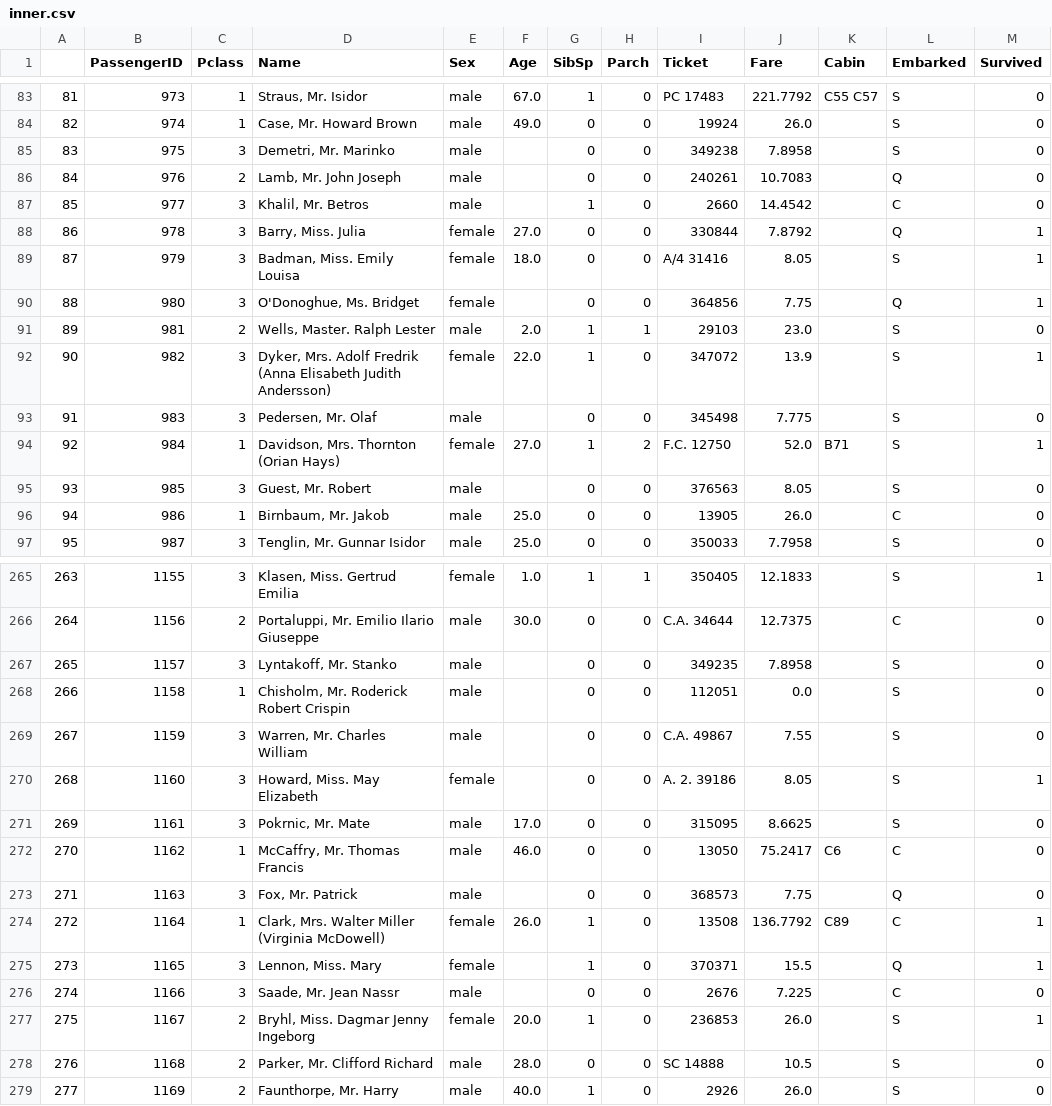
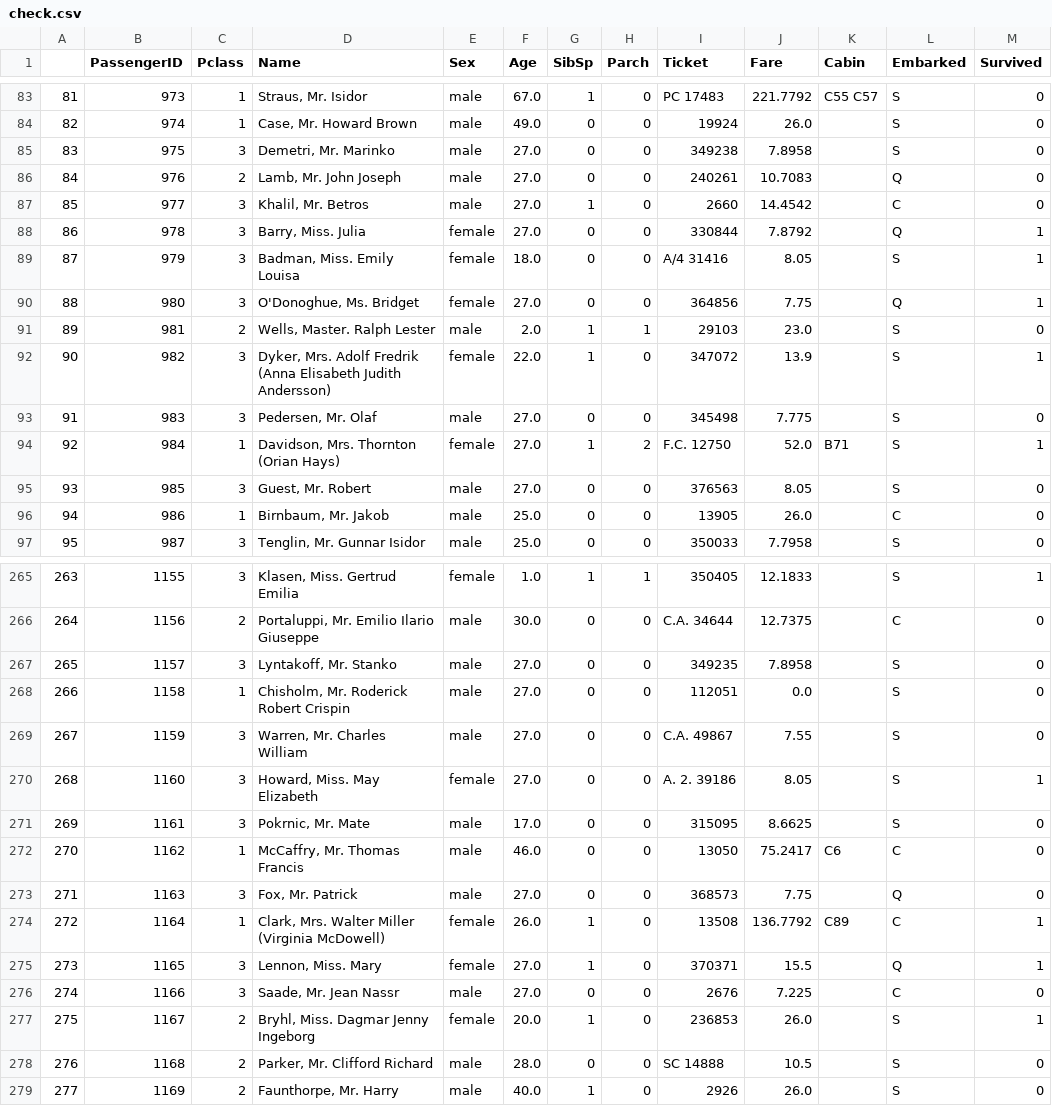
Before and after one commit to zz465213/Titanic, a CSV file: check.csv (was inner.csv), drawn as a sheet; only a part is shown, gaps mark what is left out; the diff covers the shown part only.

```diff
--- a/inner.csv
+++ b/check.csv
@@ -84,13 +84,13 @@
 82,974,1,"Case, Mr. Howard Brown",male,49.0,0,0,19924,26.0,,S,0
-83,975,3,"Demetri, Mr. Marinko",male,,0,0,349238,7.8958,,S,0
-84,976,2,"Lamb, Mr. John Joseph",male,,0,0,240261,10.7083,,Q,0
-85,977,3,"Khalil, Mr. Betros",male,,1,0,2660,14.4542,,C,0
+83,975,3,"Demetri, Mr. Marinko",male,27.0,0,0,349238,7.8958,,S,0
+84,976,2,"Lamb, Mr. John Joseph",male,27.0,0,0,240261,10.7083,,Q,0
+85,977,3,"Khalil, Mr. Betros",male,27.0,1,0,2660,14.4542,,C,0
 86,978,3,"Barry, Miss. Julia",female,27.0,0,0,330844,7.8792,,Q,1
 87,979,3,"Badman, Miss. Emily Louisa",female,18.0,0,0,A/4 31416,8.05,,S,1
-88,980,3,"O'Donoghue, Ms. Bridget",female,,0,0,364856,7.75,,Q,1
+88,980,3,"O'Donoghue, Ms. Bridget",female,27.0,0,0,364856,7.75,,Q,1
 89,981,2,"Wells, Master. Ralph Lester",male,2.0,1,1,29103,23.0,,S,0
 90,982,3,"Dyker, Mrs. Adolf Fredrik (Anna Elisabeth Judith Andersson)",female,22.0,1,0,347072,13.9,,S,1
-91,983,3,"Pedersen, Mr. Olaf",male,,0,0,345498,7.775,,S,0
+91,983,3,"Pedersen, Mr. Olaf",male,27.0,0,0,345498,7.775,,S,0
 92,984,1,"Davidson, Mrs. Thornton (Orian Hays)",female,27.0,1,2,F.C. 12750,52.0,B71,S,1
-93,985,3,"Guest, Mr. Robert",male,,0,0,376563,8.05,,S,0
+93,985,3,"Guest, Mr. Robert",male,27.0,0,0,376563,8.05,,S,0
 94,986,1,"Birnbaum, Mr. Jakob",male,25.0,0,0,13905,26.0,,C,0
@@ -266,12 +266,12 @@
 264,1156,2,"Portaluppi, Mr. Emilio Ilario Giuseppe",male,30.0,0,0,C.A. 34644,12.7375,,C,0
-265,1157,3,"Lyntakoff, Mr. Stanko",male,,0,0,349235,7.8958,,S,0
-266,1158,1,"Chisholm, Mr. Roderick Robert Crispin",male,,0,0,112051,0.0,,S,0
-267,1159,3,"Warren, Mr. Charles William",male,,0,0,C.A. 49867,7.55,,S,0
-268,1160,3,"Howard, Miss. May Elizabeth",female,,0,0,A. 2. 39186,8.05,,S,1
+265,1157,3,"Lyntakoff, Mr. Stanko",male,27.0,0,0,349235,7.8958,,S,0
+266,1158,1,"Chisholm, Mr. Roderick Robert Crispin",male,27.0,0,0,112051,0.0,,S,0
+267,1159,3,"Warren, Mr. Charles William",male,27.0,0,0,C.A. 49867,7.55,,S,0
+268,1160,3,"Howard, Miss. May Elizabeth",female,27.0,0,0,A. 2. 39186,8.05,,S,1
 269,1161,3,"Pokrnic, Mr. Mate",male,17.0,0,0,315095,8.6625,,S,0
 270,1162,1,"McCaffry, Mr. Thomas Francis",male,46.0,0,0,13050,75.2417,C6,C,0
-271,1163,3,"Fox, Mr. Patrick",male,,0,0,368573,7.75,,Q,0
+271,1163,3,"Fox, Mr. Patrick",male,27.0,0,0,368573,7.75,,Q,0
 272,1164,1,"Clark, Mrs. Walter Miller (Virginia McDowell)",female,26.0,1,0,13508,136.7792,C89,C,1
-273,1165,3,"Lennon, Miss. Mary",female,,1,0,370371,15.5,,Q,1
-274,1166,3,"Saade, Mr. Jean Nassr",male,,0,0,2676,7.225,,C,0
+273,1165,3,"Lennon, Miss. Mary",female,27.0,1,0,370371,15.5,,Q,1
+274,1166,3,"Saade, Mr. Jean Nassr",male,27.0,0,0,2676,7.225,,C,0
 275,1167,2,"Bryhl, Miss. Dagmar Jenny Ingeborg ",female,20.0,1,0,236853,26.0,,S,1
```
Also changed, not shown: 73 edited cells elsewhere in this file, test.csv, 2 other files.
